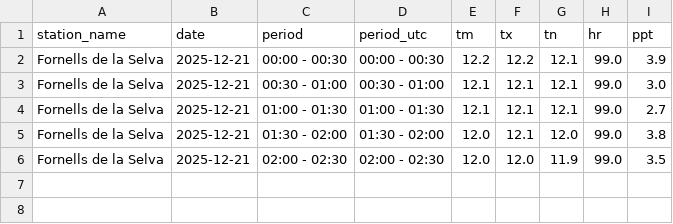
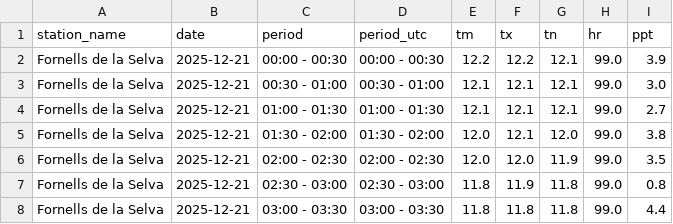
Before and after one commit to joandecorts/meteo-rss-auto, a CSV file: data/UO_20251221.csv, drawn as a sheet; the diff names each change by its address in the sheet, - before the commit and + after, or states it on an @@ line.

```diff
--- a/data/UO_20251221.csv
+++ b/data/UO_20251221.csv
+row 7: Fornells de la Selva | 2025-12-21 | 02:30 - 03:00 | 02:30 - 03:00 | 11.8 | 11.9 | 11.8 | 99.0 | 0.8
+row 8: Fornells de la Selva | 2025-12-21 | 03:00 - 03:30 | 03:00 - 03:30 | 11.8 | 11.8 | 11.8 | 99.0 | 4.4
```
Also changed, not shown: data/XJ_20251221.csv, 8 other files.
